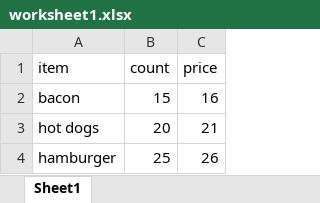
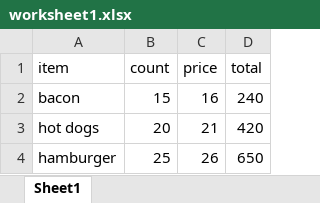
Before and after one commit to richard512/python-Excel-Automation, an Excel workbook: worksheet1.xlsx, sheet Sheet1, drawn as a sheet; values as stored, in another font and other column widths than the file's, no borders; the diff names each change by its address in the sheet, - before the commit and + after, or states it on an @@ line.

```diff
--- a/worksheet1.xlsx (sheet Sheet1)
+++ b/worksheet1.xlsx (sheet Sheet1)
+column D (total), rows 2-4: 240 | 420 | 650
```
Also changed, not shown: worksheet2.xlsx, 3 other files.
